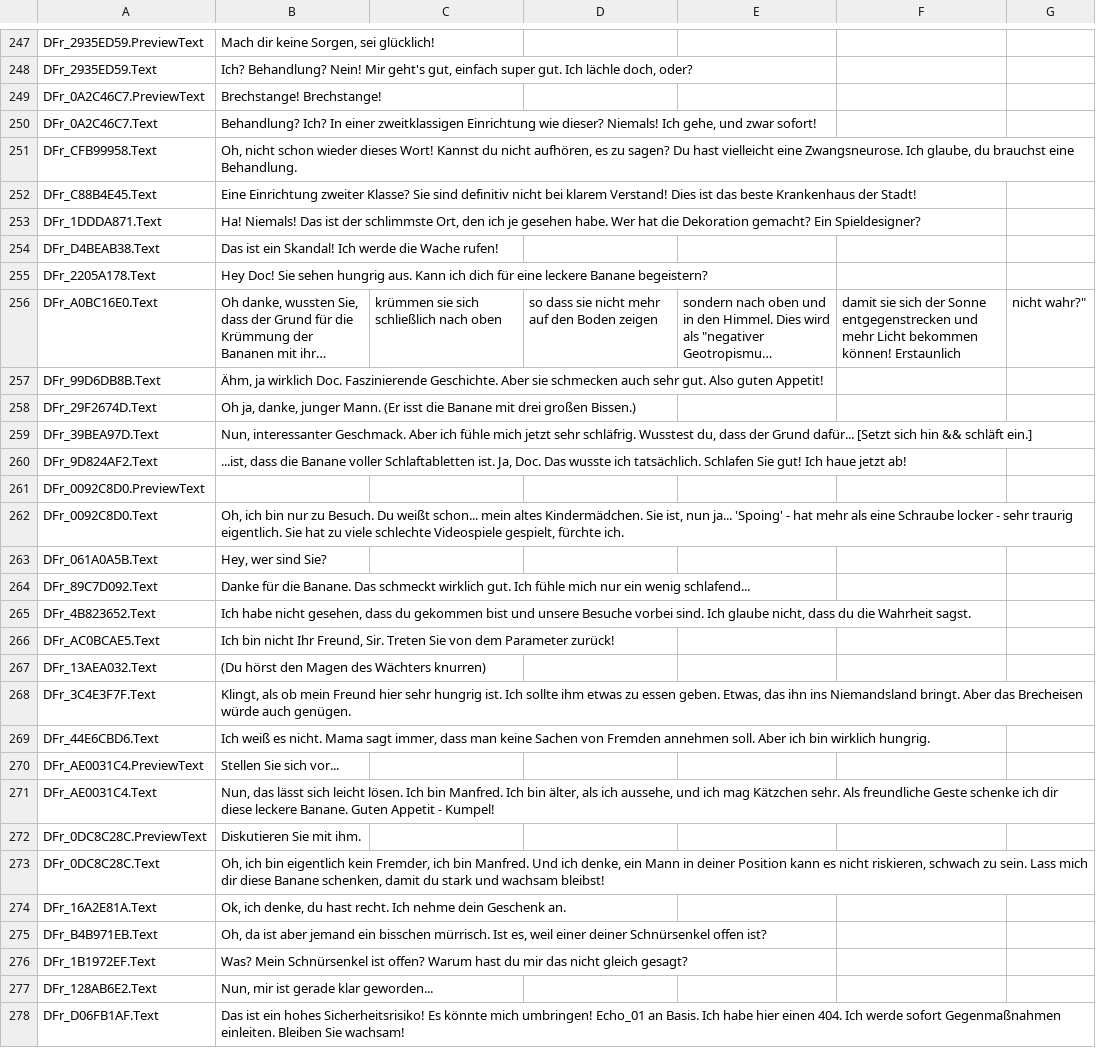
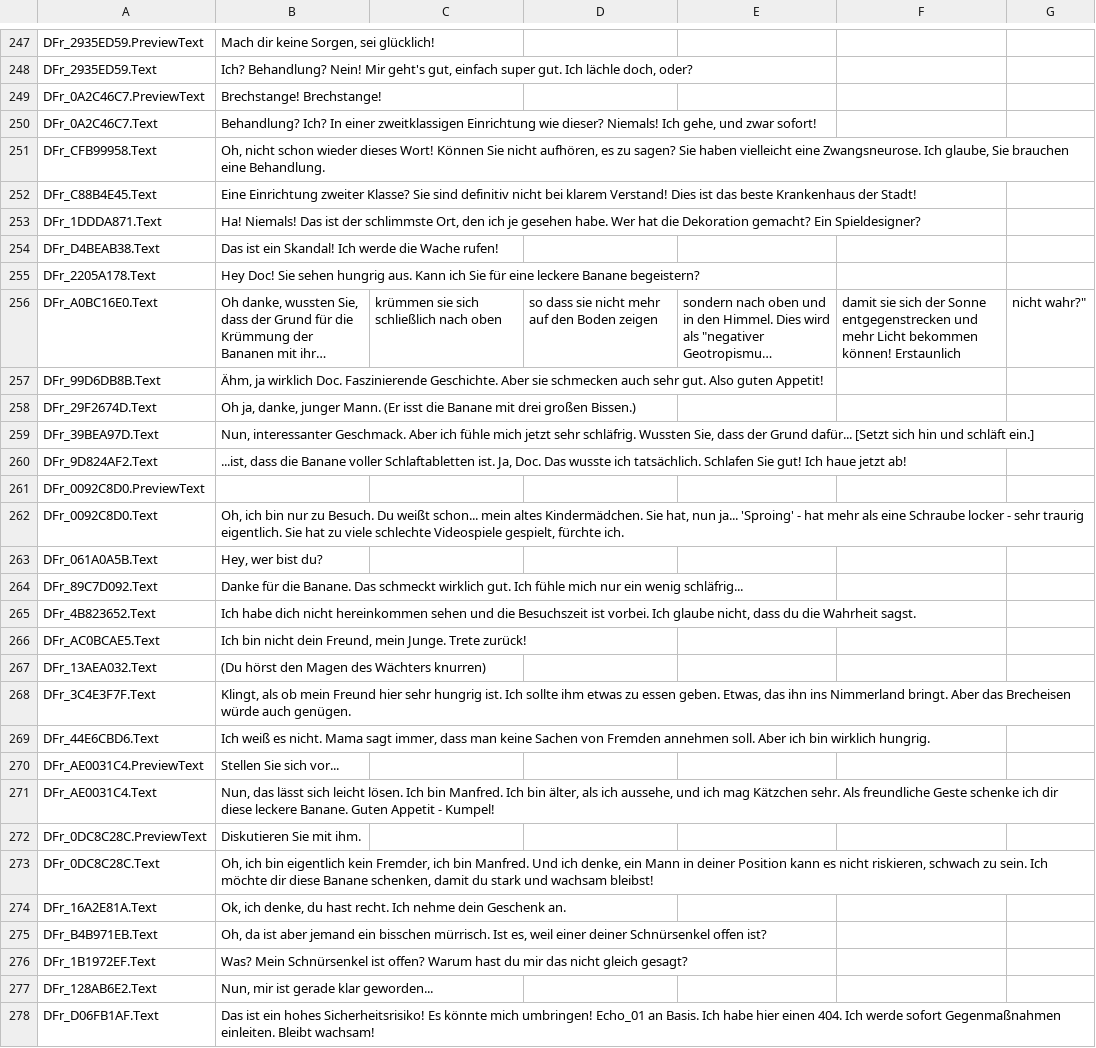
Before and after one commit to ArticySoftware/ArticyXDemoProjectForUnreal-ManiacManfred, a CSV file: Content/L10N/de/ArticyContent/Generated/Export_package.csv, drawn as a sheet; only a part is shown, gaps mark what is left out; long unchanged cells end in …; the diff covers the shown part only; the diff names each change by its address in the sheet, - before the commit and + after, or states it on an @@ line.

```diff
--- a/Content/L10N/de/ArticyContent/Generated/Export_package.csv
+++ b/Content/L10N/de/ArticyContent/Generated/Export_package.csv
-B251: …dieses Wort! Kannst du nicht aufhören, es zu sagen? Du hast vielleicht eine Zwangsneurose. Ich glaube, du brauchst eine Behandlung.
+B251: …dieses Wort! Können Sie nicht aufhören, es zu sagen? Sie haben vielleicht eine Zwangsneurose. Ich glaube, Sie brauchen eine Behandlung.
-B255: …Kann ich dich für eine…
+B255: …Kann ich Sie für eine…
-B259: …sehr schläfrig. Wusstest du, dass der Grund dafür... [Setzt sich hin && schläft ein.]
+B259: …sehr schläfrig. Wussten Sie, dass der Grund dafür... [Setzt sich hin und schläft ein.]
-B262: …Kindermädchen. Sie ist, nun ja... 'Spoing' - hat…
+B262: …Kindermädchen. Sie hat, nun ja... 'Sproing' - hat…
-B263: Hey, wer sind Sie?
+B263: Hey, wer bist du?
-B264: …ein wenig schlafend...
+B264: …ein wenig schläfrig...
-B265: Ich habe nicht gesehen, dass du gekommen bist und unsere Besuche vorbei sind. Ich glaube…
+B265: Ich habe dich nicht hereinkommen sehen und die Besuchszeit ist vorbei. Ich glaube…
-B266: …bin nicht Ihr Freund, Sir. Treten Sie von dem Parameter zurück!
+B266: …bin nicht dein Freund, mein Junge. Trete zurück!
-B268: …ihn ins Niemandsland bringt. Aber…
+B268: …ihn ins Nimmerland bringt. Aber…
-B273: …zu sein. Lass mich dir diese…
+B273: …zu sein. Ich möchte dir diese…
-B278: …Gegenmaßnahmen einleiten. Bleiben Sie wachsam!
+B278: …Gegenmaßnahmen einleiten. Bleibt wachsam!
```
Also changed, not shown: 31 edited cells elsewhere in this file, 38 other files.
